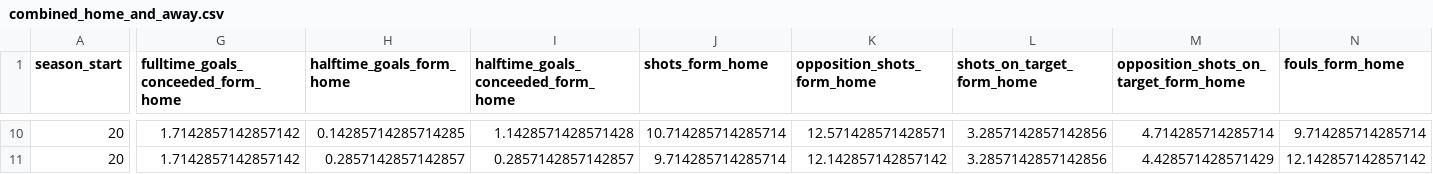
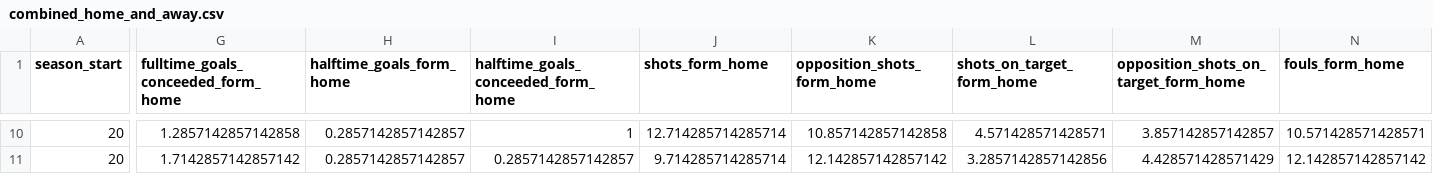
Before and after one commit to Nilafhiosagam/flexdashboard, a CSV file: combined_home_and_away.csv, drawn as a sheet; only a part is shown, gaps mark what is left out; the diff covers the shown part only; the diff names each change by its address in the sheet, - before the commit and + after, or states it on an @@ line.

```diff
--- a/combined_home_and_away.csv
+++ b/combined_home_and_away.csv
-G10: 1.7142857142857142
+G10: 1.2857142857142858
-H10 (halftime_goals_form_home): 0.14285714285714285
+H10 (halftime_goals_form_home): 0.2857142857142857
-I10: 1.1428571428571428
+I10: 1
-J10 (shots_form_home): 10.714285714285714
+J10 (shots_form_home): 12.714285714285714
-K10 (opposition_shots_form_home): 12.571428571428571
+K10 (opposition_shots_form_home): 10.857142857142858
-L10 (shots_on_target_form_home): 3.2857142857142856
+L10 (shots_on_target_form_home): 4.571428571428571
-M10: 4.714285714285714
+M10: 3.857142857142857
-N10 (fouls_form_home): 9.714285714285714
+N10 (fouls_form_home): 10.571428571428571
```
Also changed, not shown: 91 edited cells elsewhere in this file, results_fixtures.csv, 8 other files.
